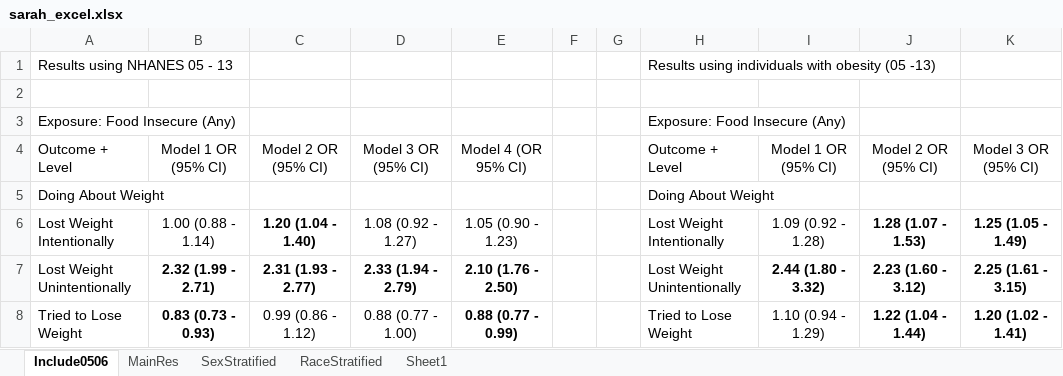
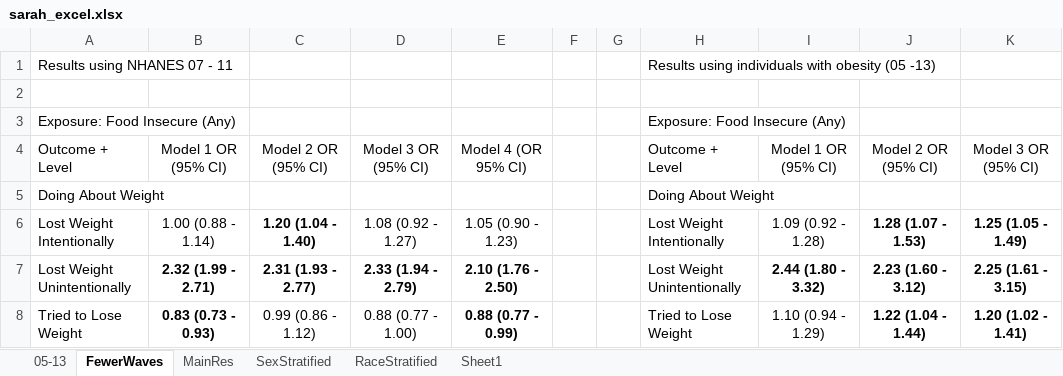
Before and after one commit to sarahVanAlsten/NHANES_wt, an Excel workbook: sarah_excel.xlsx, sheet FewerWaves, drawn as a sheet; only a part is shown; values as stored, in another font and other column widths than the file's, no borders; the diff names each change by its address in the sheet, - before the commit and + after, or states it on an @@ line.

Commit message:
redid analyses with all waves of data

```diff
--- a/sarah_excel.xlsx (sheet FewerWaves)
+++ b/sarah_excel.xlsx (sheet FewerWaves)
-sheet tab: Include0506
+sheet tab: FewerWaves
+sheet tab: 05-13
-A1: Results using NHANES 05 - 13
+A1: Results using NHANES 07 - 11
```
Also changed, not shown: 3 other files.
